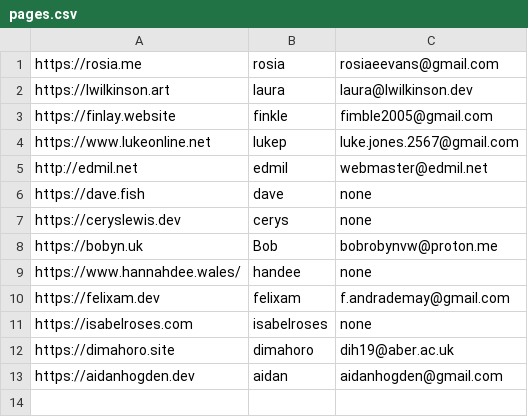
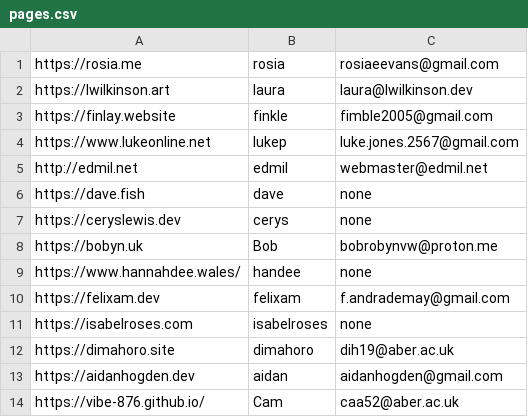
Before and after one commit to abercompsoc/aber_webring, a CSV file: pages.csv, drawn as a sheet.

Commit message:
Added Cam's website.

```diff
--- a/pages.csv
+++ b/pages.csv
@@ -13 +13,2 @@ https://dimahoro.site,dimahoro,dih19@aber.ac.uk
 https://aidanhogden.dev,aidan,aidanhogden@gmail.com
+https://vibe-876.github.io/,Cam,caa52@aber.ac.uk
```
